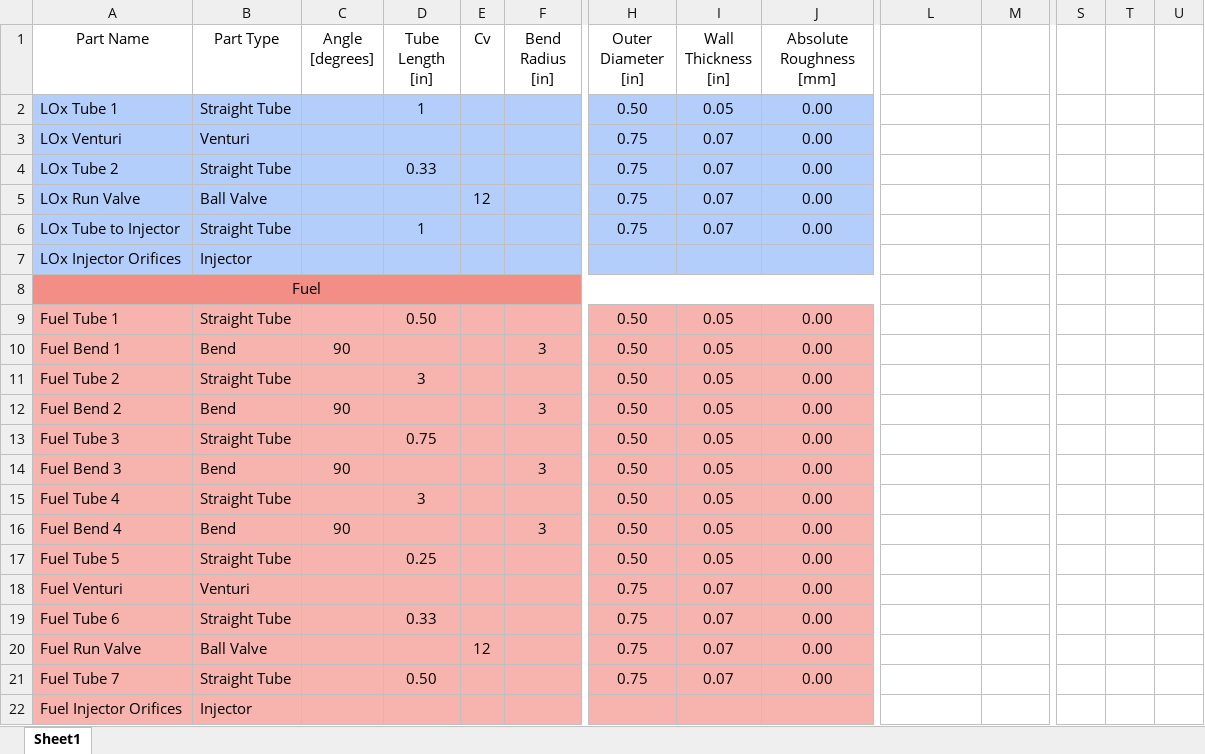
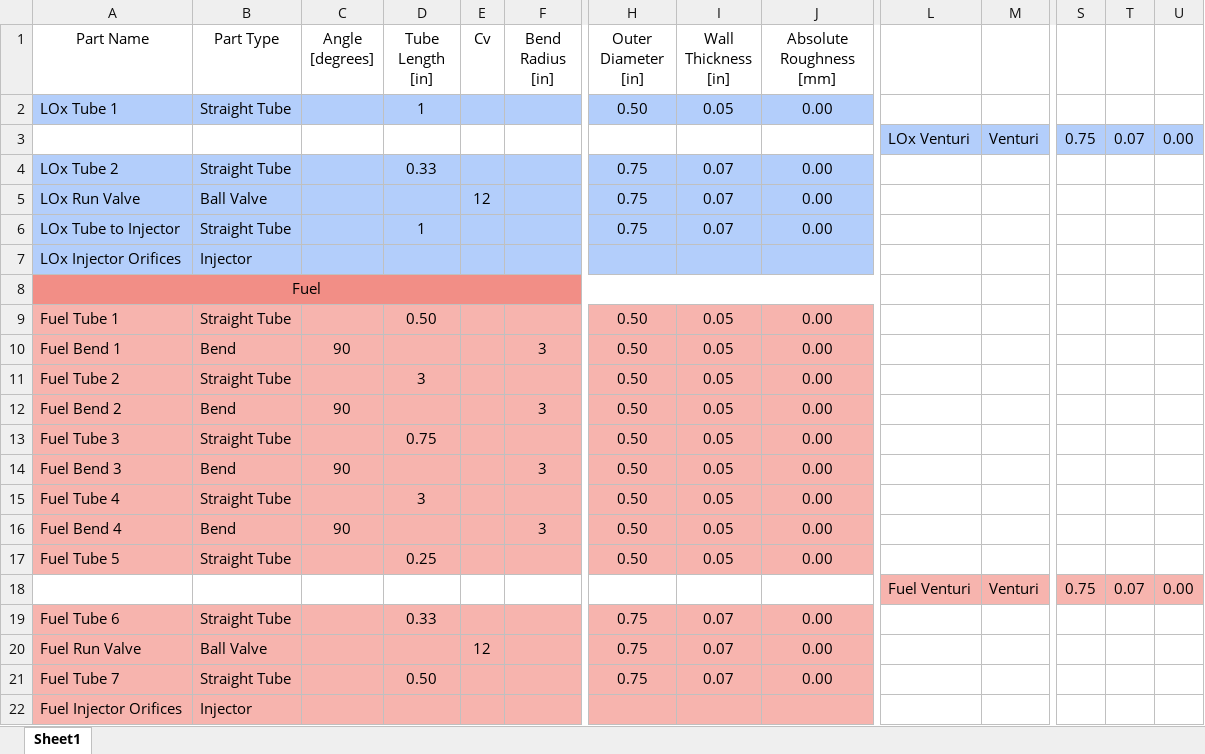
Before and after one commit to Purdue-Space-Program/PSPL_Rocket_A, an Excel workbook: Pressure drop/fluid_components.xlsx, sheet Sheet1, drawn as a sheet; only a part is shown, gaps mark what is left out; values as stored, in another font and other column widths than the file's, no borders; removed rows and columns are numbered as before the commit, all else as after; rows hold the shown columns only; the diff names each change by its address in the sheet, - before the commit and + after, or states it on an @@ line.

Commit message:
fix name and remove venturi

```diff
--- a/Pressure drop/fluid_components.xlsx (sheet Sheet1)
+++ b/Pressure drop/fluid_components.xlsx (sheet Sheet1)
-row 3: LOx Venturi | Venturi |  |  |  |  | 0.75 | 0.07 | 0.00
+row 3:  |  |  |  |  |  |  |  |  | LOx Venturi | Venturi | 0.75 | 0.07 | 0.00
-row 18: Fuel Venturi | Venturi |  |  |  |  | 0.75 | 0.07 | 0.00
+row 18:  |  |  |  |  |  |  |  |  | Fuel Venturi | Venturi | 0.75 | 0.07 | 0.00
```
Also changed, not shown: 1 other file.
